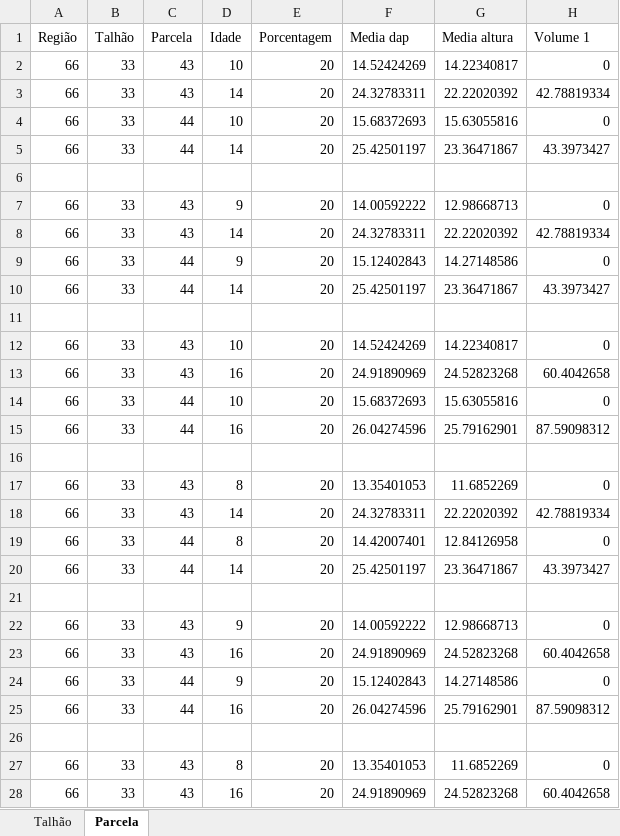
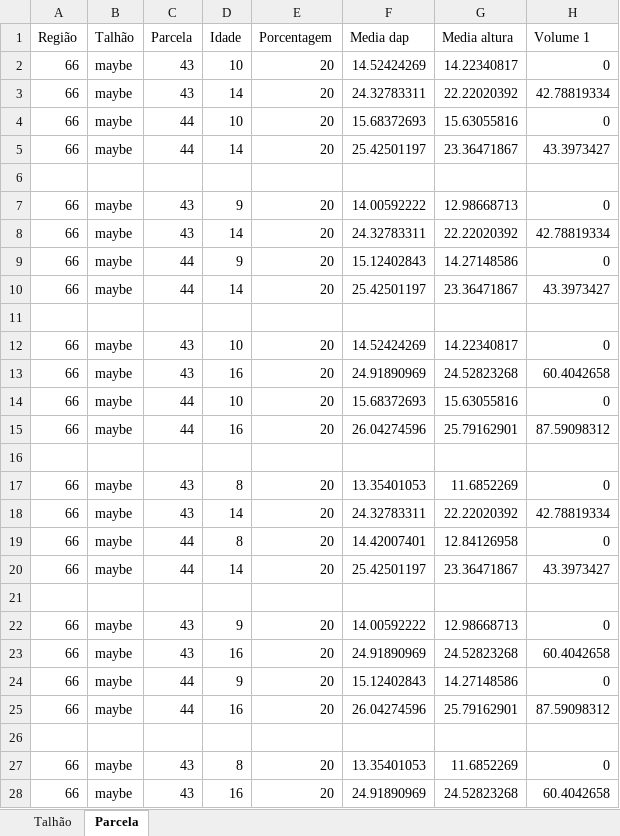
Before and after one commit to henrique4d/Simulador, an Excel workbook: bin/Debug/Simulações/Título.xlsx, sheet Parcela, drawn as a sheet; only a part is shown; values as stored, in another font and other column widths than the file's, no borders; the diff covers the shown part only; the diff names each change by its address in the sheet, - before the commit and + after, or states it on an @@ line.

```diff
--- a/bin/Debug/Simulações/Título.xlsx (sheet Parcela)
+++ b/bin/Debug/Simulações/Título.xlsx (sheet Parcela)
-B2:B5 (Talhão): 33
+B2:B5 (Talhão): maybe
-B7:B10 (Talhão): 33
+B7:B10 (Talhão): maybe
-B12:B15 (Talhão): 33
+B12:B15 (Talhão): maybe
-B17:B20 (Talhão): 33
+B17:B20 (Talhão): maybe
-B22:B25 (Talhão): 33
+B22:B25 (Talhão): maybe
-B27:B28 (Talhão): 33
+B27:B28 (Talhão): maybe
```
Also changed, not shown: 224 edited cells elsewhere in this sheet, sheet Talhão, 32 other files.
